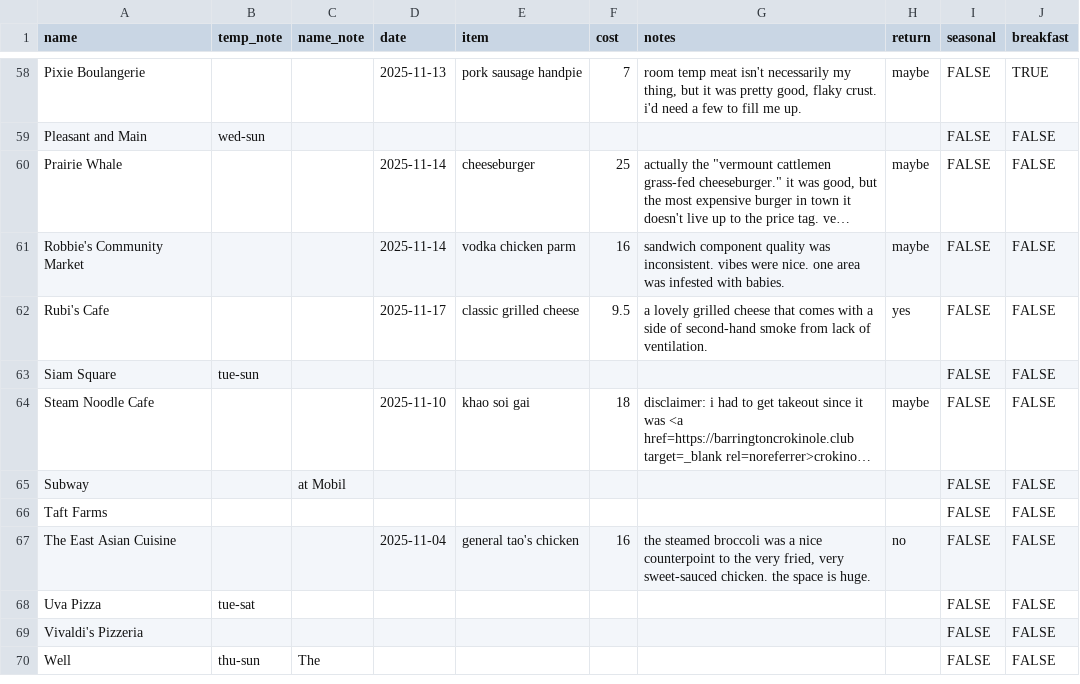
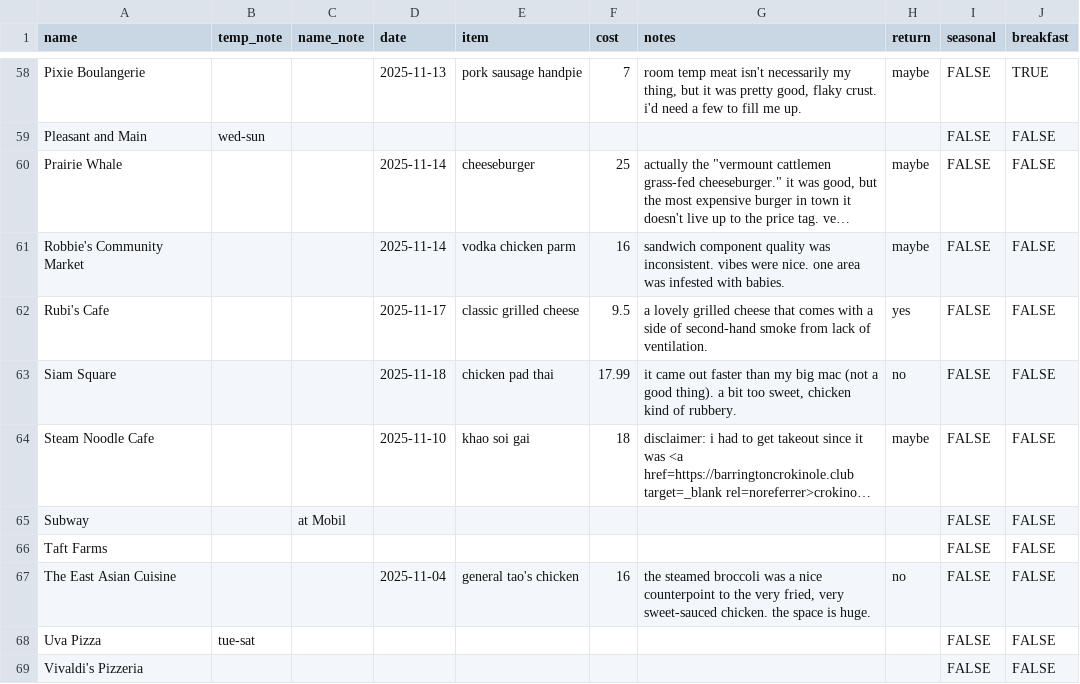
Before and after one commit to russellsamora/grazebarrington, a CSV file: src/data/places.csv, drawn as a sheet; only a part is shown, gaps mark what is left out; the shorter side is filled out with more unchanged rows; long unchanged cells end in …; the diff names each change by its address in the sheet, - before the commit and + after, or states it on an @@ line.

```diff
--- a/src/data/places.csv
+++ b/src/data/places.csv
-B63 (temp_note): tue-sun
+B63 (temp_note): (empty)
-D63 (date): (empty)
+D63 (date): 2025-11-18
-E63 (item): (empty)
+E63 (item): chicken pad thai
-F63 (cost): (empty)
+F63 (cost): 17.99
-G63 (notes): (empty)
+G63 (notes): it came out faster than my big mac (not a good thing). a bit too sweet, chicken kind of rubbery.
-H63 (return): (empty)
+H63 (return): no
```
Also changed, not shown: 14 other files.
